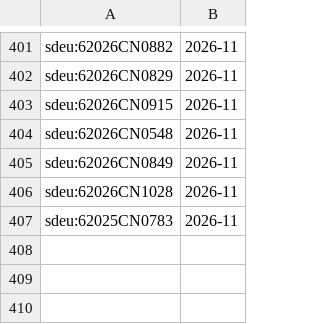
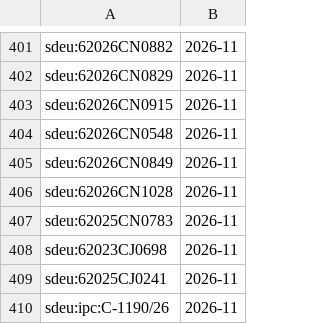
Before and after one commit to davzavada/IP-rss-feed, a TSV file: data/judikatura/sdeu/index.tsv, drawn as a sheet; only a part is shown, gaps mark what is left out; the diff names each change by its address in the sheet, - before the commit and + after, or states it on an @@ line.

```diff
--- a/data/judikatura/sdeu/index.tsv
+++ b/data/judikatura/sdeu/index.tsv
+row 408: sdeu:62023CJ0698 | 2026-11
+row 409: sdeu:62025CJ0241 | 2026-11
+row 410: sdeu:ipc:C-1190/26 | 2026-11
```
Also changed, not shown: data/judikatura/ns/index.tsv, 7 other files.
